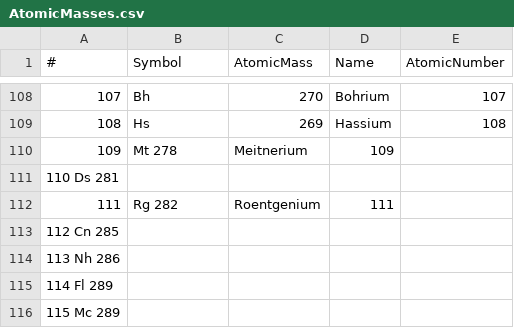
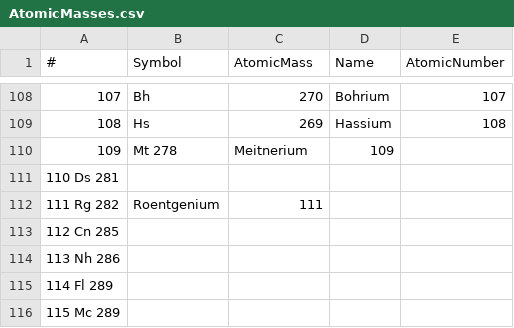
Before and after one commit to wardrush/organic-synthesis, a CSV file: AtomicMasses.csv, drawn as a sheet; only a part is shown, gaps mark what is left out; removed rows and columns are numbered as before the commit, all else as after; the diff names each change by its address in the sheet, - before the commit and + after, or states it on an @@ line.

Commit message:
Update AtomicMasses.csv

```diff
--- a/AtomicMasses.csv
+++ b/AtomicMasses.csv
-row 112: 111 | Rg 282 | Roentgenium | 111
+row 112: 111 Rg 282 | Roentgenium | 111
```
